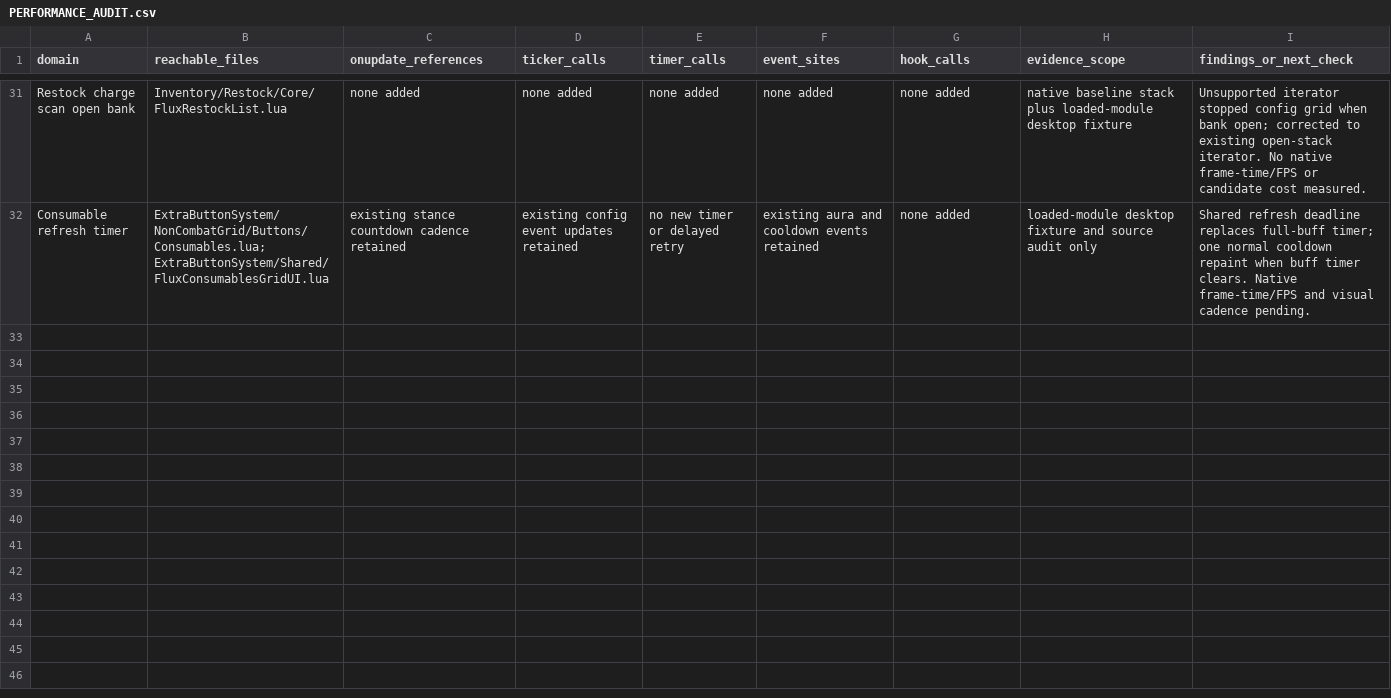
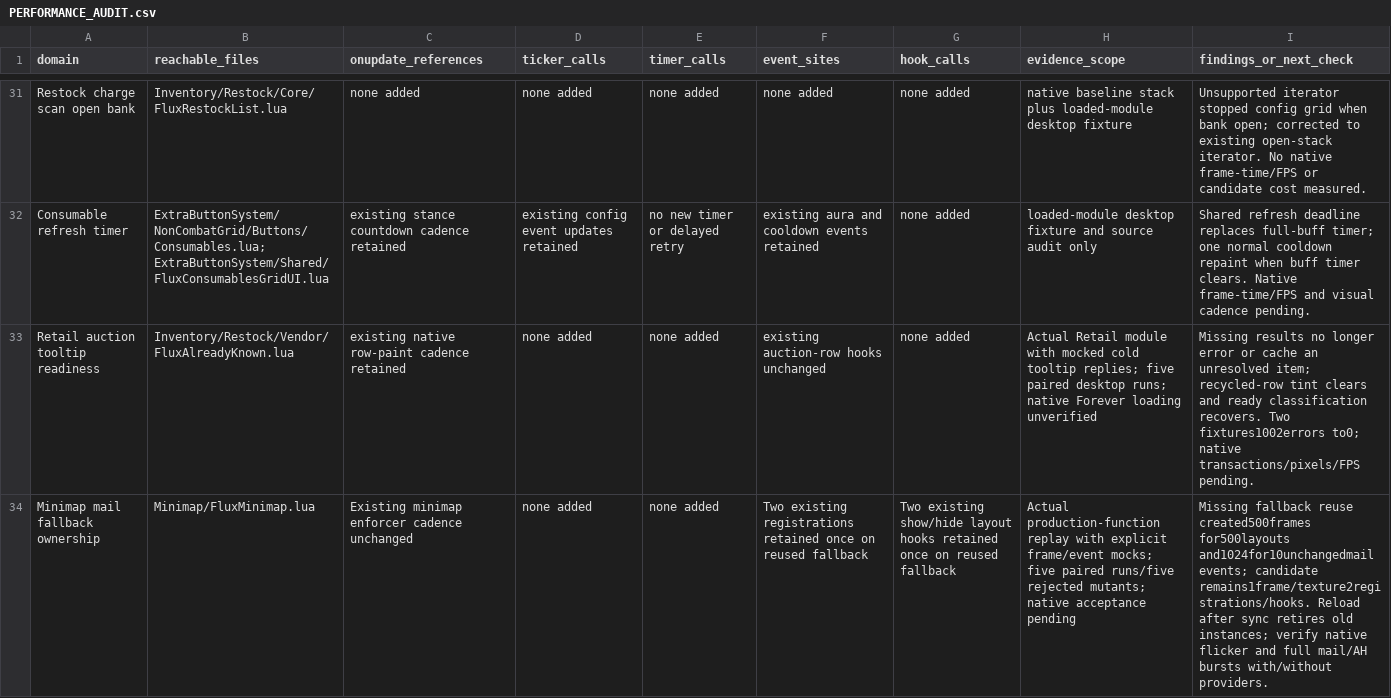
Before and after one commit to DoctorFlux/FluxUI, a CSV file: docs/PERFORMANCE_AUDIT.csv, drawn as a sheet; only a part is shown, gaps mark what is left out; the diff names each change by its address in the sheet, - before the commit and + after, or states it on an @@ line.

```diff
--- a/docs/PERFORMANCE_AUDIT.csv
+++ b/docs/PERFORMANCE_AUDIT.csv
+row 33: Retail auction tooltip readiness | Inventory/Restock/Vendor/FluxAlreadyKnown.lua | existing native row-paint cadence retained | none added | none added | existing auction-row hooks unchanged | none added | Actual Retail module with mocked cold tooltip replies; five paired desktop runs; native Forever loading unverified | Missing results no longer error or cache an unresolved item; recycled-row tint clears and ready classification recovers. Two fixtures1002errors to0; native transactions/pixels/FPS pending.
+row 34: Minimap mail fallback ownership | Minimap/FluxMinimap.lua | Existing minimap enforcer cadence unchanged | none added | none added | Two existing registrations retained once on reused fallback | Two existing show/hide layout hooks retained once on reused fallback | Actual production-function replay with explicit frame/event mocks; five paired runs/five rejected mutants; native acceptance pending | Missing fallback reuse created500frames for500layouts and1024for10unchangedmail events; candidate remains1frame/texture2registrations/hooks. Reload after sync retires old instances; verify native flicker and full mail/AH bursts with/without providers.
```
Also changed, not shown: docs/CLIENT_MATRIX.csv, docs/FEATURE_PARITY.csv, 23 other files.
